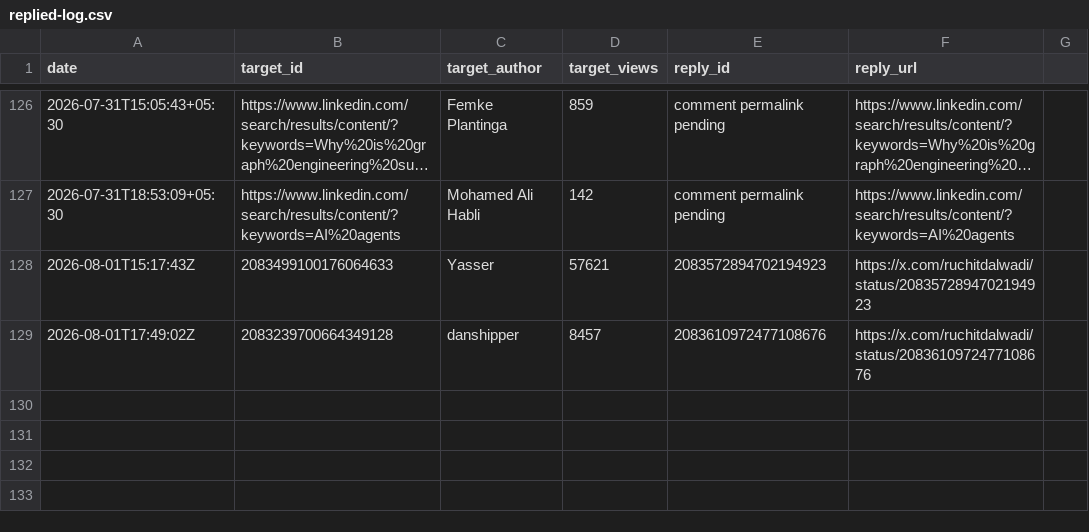
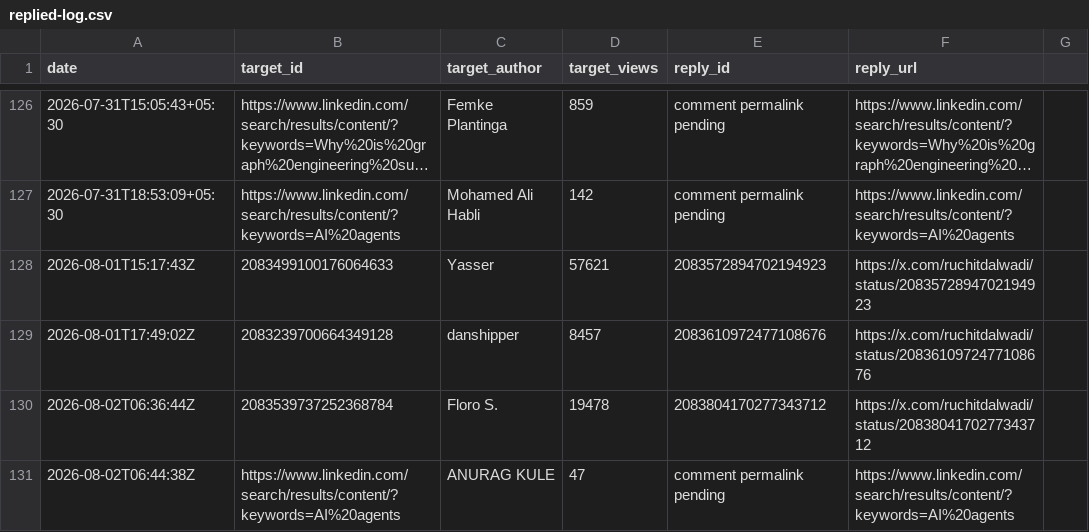
Before and after one commit to Ruchit1395/ruchitdalwadi-com, a CSV file: distribution/first-ten-customers-for-a-b2b-ai-startup/replied-log.csv, drawn as a sheet; only a part is shown, gaps mark what is left out; long unchanged cells end in …; the diff names each change by its address in the sheet, - before the commit and + after, or states it on an @@ line.

Commit message:
Log August 2 mixed comment session

```diff
--- a/distribution/first-ten-customers-for-a-b2b-ai-startup/replied-log.csv
+++ b/distribution/first-ten-customers-for-a-b2b-ai-startup/replied-log.csv
+row 130: 2026-08-02T06:36:44Z | 2083539737252368784 | Floro S. | 19478 | 2083804170277343712 | https://x.com/ruchitdalwadi/status/2083804170277343712
+row 131: 2026-08-02T06:44:38Z | https://www.linkedin.com/search/results/content/?keywords=AI%20agents | ANURAG KULE | 47 | comment permalink pending | https://www.linkedin.com/search/results/content/?keywords=AI%20agents
```
Also changed, not shown: 1 other file.
